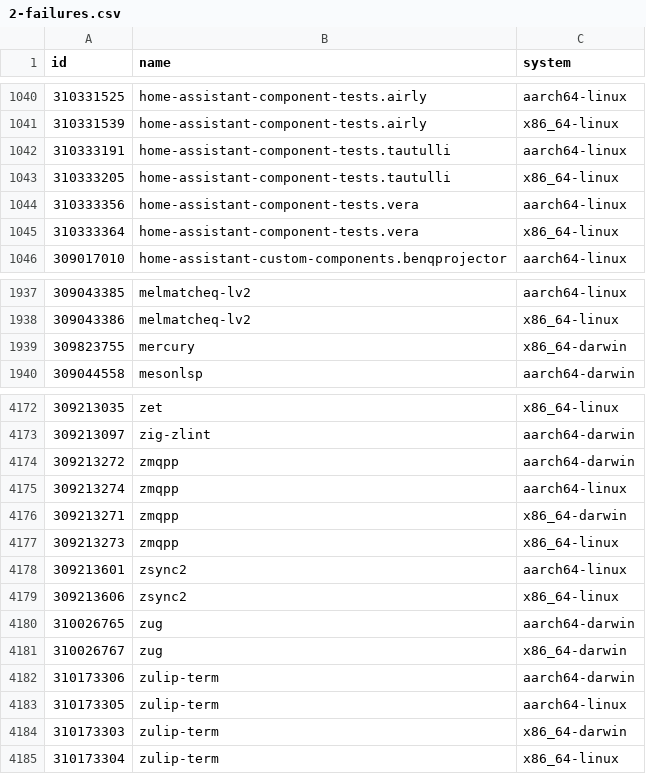
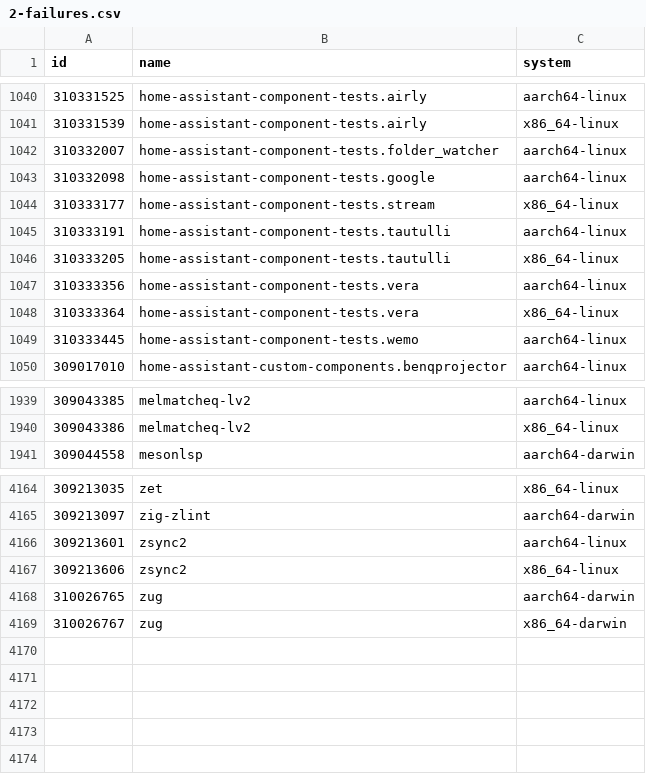
Before and after one commit to Sigmanificient/nixpkgs-failure-notify, a CSV file: results/2-failures.csv, drawn as a sheet; only a part is shown, gaps mark what is left out; removed rows and columns are numbered as before the commit, all else as after; the diff covers the shown part only; the diff names each change by its address in the sheet, - before the commit and + after, or states it on an @@ line.

```diff
--- a/results/2-failures.csv
+++ b/results/2-failures.csv
+row 1042: 310332007 | home-assistant-component-tests.folder_watcher | aarch64-linux
+row 1043: 310332098 | home-assistant-component-tests.google | aarch64-linux
+row 1044: 310333177 | home-assistant-component-tests.stream | x86_64-linux
+row 1049: 310333445 | home-assistant-component-tests.wemo | aarch64-linux
-row 1939: 309823755 | mercury | x86_64-darwin
-row 4174: 309213272 | zmqpp | aarch64-darwin
-row 4175: 309213274 | zmqpp | aarch64-linux
-row 4176: 309213271 | zmqpp | x86_64-darwin
-row 4177: 309213273 | zmqpp | x86_64-linux
-row 4182: 310173306 | zulip-term | aarch64-darwin
-row 4183: 310173305 | zulip-term | aarch64-linux
-row 4184: 310173303 | zulip-term | x86_64-darwin
-row 4185: 310173304 | zulip-term | x86_64-linux
```
Also changed, not shown: 4 added rows, 15 removed rows and 7 edited cells elsewhere in this file, results/3-failures-aarch64-darwin.csv, results/3-failures-aarch64-linux.csv, 5 other files.
